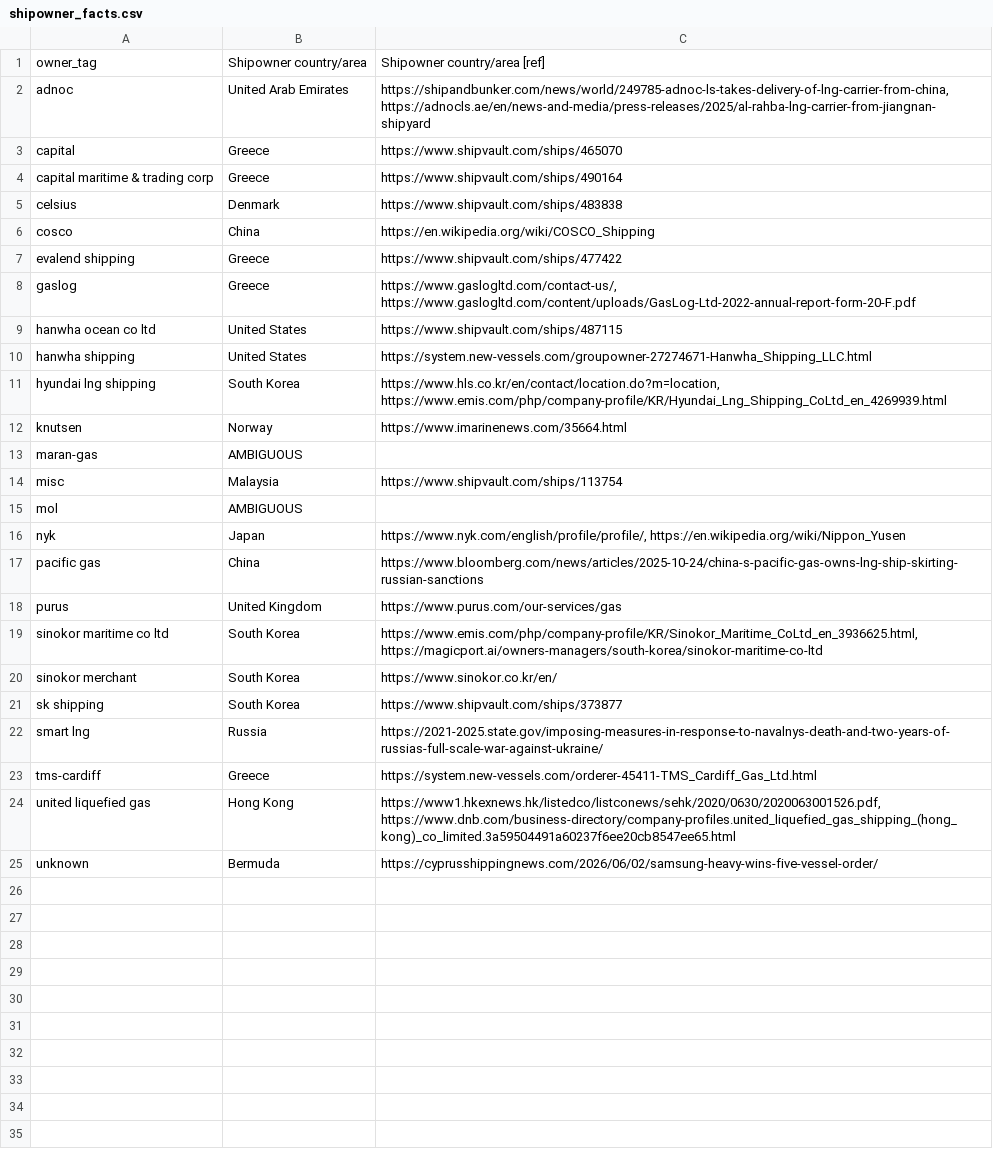
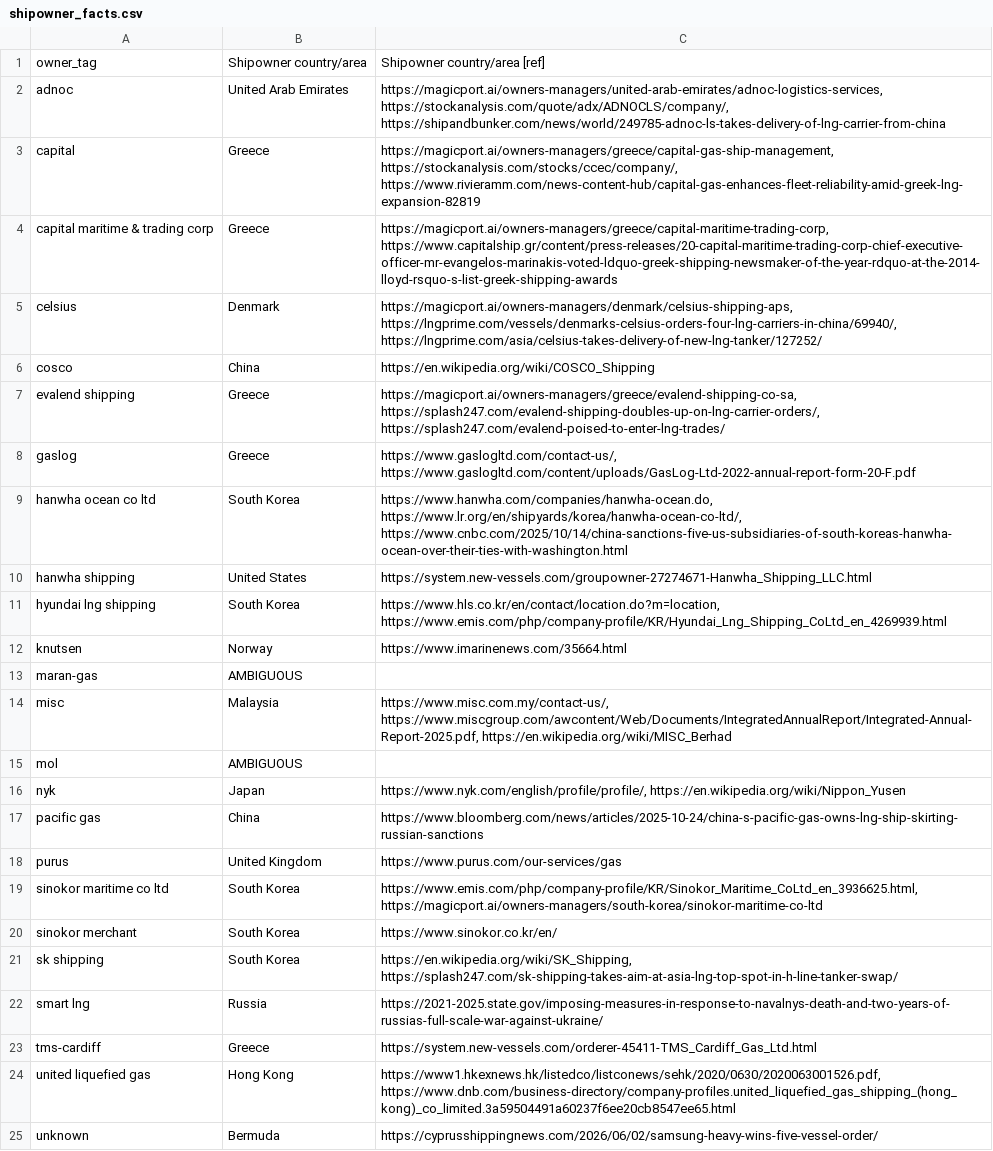
Before and after one commit to bairdlangenbrunner/lng-carriers-researcher, a CSV file: data/shipowner_facts.csv, drawn as a sheet.

Commit message:
shipowner country refs off shipvault
a shipvault page prints the owner string and the vessel's flag, never where the
owner is based, so it cannot corroborate a shipowner country/area cell (rf
§3.8c). that left 63 ref-less green fills in the pending on-order data-fill
batch and 55 backend rows citing a page that does not state their country.

- shipowner_facts.csv: 7 tags re-sourced to 2-3 gate-passing refs; hanwha ocean
  co ltd corrected united states -> south korea; adnoc's failing adnocls.ae ref
  swapped out
- 2026-09-17_0511ET_data_fill_on_order: 63 country fills now carry refs, stale
  candidate_findings dropped, apply artifacts regenerated (decisions preserved)
- new fix batch for the 55 backend rows: 53 accept (ref swap), 2 hold (the
  hanwha ocean value change, live rows 953-954)
- data_fill.md §5 + source_roster.md: shipvault is never a country ref

```diff
--- a/data/shipowner_facts.csv
+++ b/data/shipowner_facts.csv
@@ -1,10 +1,10 @@
 owner_tag,Shipowner country/area,Shipowner country/area [ref]
-adnoc,United Arab Emirates,"https://shipandbunker.com/news/world/249785-adnoc-ls-takes-delivery-of-lng-carrier-from-china, https://adnocls.ae/en/news-and-media/press-releases/2025/al-rahba-lng-carrier-from-jiangnan-shipyard"
-capital,Greece,https://www.shipvault.com/ships/465070
-capital maritime & trading corp,Greece,https://www.shipvault.com/ships/490164
-celsius,Denmark,https://www.shipvault.com/ships/483838
+adnoc,United Arab Emirates,"https://magicport.ai/owners-managers/united-arab-emirates/adnoc-logistics-services, https://stockanalysis.com/quote/adx/ADNOCLS/company/, https://shipandbunker.com/news/world/249785-adnoc-ls-takes-delivery-of-lng-carrier-from-china"
+capital,Greece,"https://magicport.ai/owners-managers/greece/capital-gas-ship-management, https://stockanalysis.com/stocks/ccec/company/, https://www.rivieramm.com/news-content-hub/capital-gas-enhances-fleet-reliability-amid-greek-lng-expansion-82819"
+capital maritime & trading corp,Greece,"https://magicport.ai/owners-managers/greece/capital-maritime-trading-corp, https://www.capitalship.gr/content/press-releases/20-capital-maritime-trading-corp-chief-executive-officer-mr-evangelos-marinakis-voted-ldquo-greek-shipping-newsmaker-of-the-year-rdquo-at-the-2014-lloyd-rsquo-s-list-greek-shipping-awards"
+celsius,Denmark,"https://magicport.ai/owners-managers/denmark/celsius-shipping-aps, https://lngprime.com/vessels/denmarks-celsius-orders-four-lng-carriers-in-china/69940/, https://lngprime.com/asia/celsius-takes-delivery-of-new-lng-tanker/127252/"
 cosco,China,https://en.wikipedia.org/wiki/COSCO_Shipping
-evalend shipping,Greece,https://www.shipvault.com/ships/477422
+evalend shipping,Greece,"https://magicport.ai/owners-managers/greece/evalend-shipping-co-sa, https://splash247.com/evalend-shipping-doubles-up-on-lng-carrier-orders/, https://splash247.com/evalend-poised-to-enter-lng-trades/"
 gaslog,Greece,"https://www.gaslogltd.com/contact-us/, https://www.gaslogltd.com/content/uploads/GasLog-Ltd-2022-annual-report-form-20-F.pdf"
-hanwha ocean co ltd,United States,https://www.shipvault.com/ships/487115
+hanwha ocean co ltd,South Korea,"https://www.hanwha.com/companies/hanwha-ocean.do, https://www.lr.org/en/shipyards/korea/hanwha-ocean-co-ltd/, https://www.cnbc.com/2025/10/14/china-sanctions-five-us-subsidiaries-of-south-koreas-hanwha-ocean-over-their-ties-with-washington.html"
 hanwha shipping,United States,https://system.new-vessels.com/groupowner-27274671-Hanwha_Shipping_LLC.html
@@ -13,3 +13,3 @@ knutsen,Norway,https://www.imarinenews.com/35664.html
 maran-gas,AMBIGUOUS,
-misc,Malaysia,https://www.shipvault.com/ships/113754
+misc,Malaysia,"https://www.misc.com.my/contact-us/, https://www.miscgroup.com/awcontent/Web/Documents/IntegratedAnnualReport/Integrated-Annual-Report-2025.pdf, https://en.wikipedia.org/wiki/MISC_Berhad"
 mol,AMBIGUOUS,
@@ -20,3 +20,3 @@ sinokor maritime co ltd,South Korea,"https://www.emis.com/php/company-profile/KR
 sinokor merchant,South Korea,https://www.sinokor.co.kr/en/
-sk shipping,South Korea,https://www.shipvault.com/ships/373877
+sk shipping,South Korea,"https://en.wikipedia.org/wiki/SK_Shipping, https://splash247.com/sk-shipping-takes-aim-at-asia-lng-top-spot-in-h-line-tanker-swap/"
 smart lng,Russia,https://2021-2025.state.gov/imposing-measures-in-response-to-navalnys-death-and-two-years-of-russias-full-scale-war-against-ukraine/
```
Also changed, not shown: batches/2026-09-17_0511ET_data_fill_on_order/conflicts.csv, batches/2026-09-17_0511ET_data_fill_on_order/decisions.csv, 16 other files.
